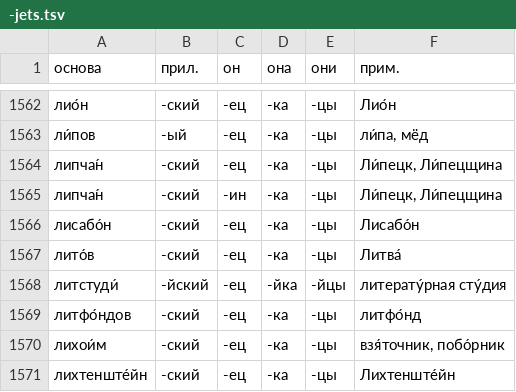
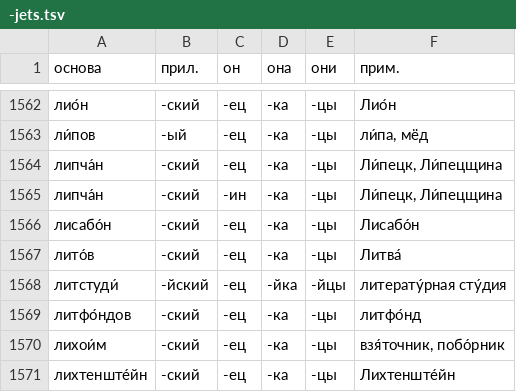
Before and after one commit to bzaar/demonyms, a TSV file: -jets.tsv, drawn as a sheet; only a part is shown, gaps mark what is left out.

Commit message:
Update -jets.tsv

```diff
--- a/-jets.tsv
+++ b/-jets.tsv
@@ -1563,4 +1563,4 @@
 ли́пов	-ый	-ец	-ка	-цы	ли́па, мёд
-липчан́	-ский	-ец	-ка	-цы	Ли́пецк, Ли́пецщина
-липчан́	-ский	-ин	-ка	-цы	Ли́пецк, Ли́пецщина
+липча́н	-ский	-ец	-ка	-цы	Ли́пецк, Ли́пецщина
+липча́н	-ский	-ин	-ка	-цы	Ли́пецк, Ли́пецщина
 лисабо́н	-ский	-ец	-ка	-цы	Лисабо́н
```
